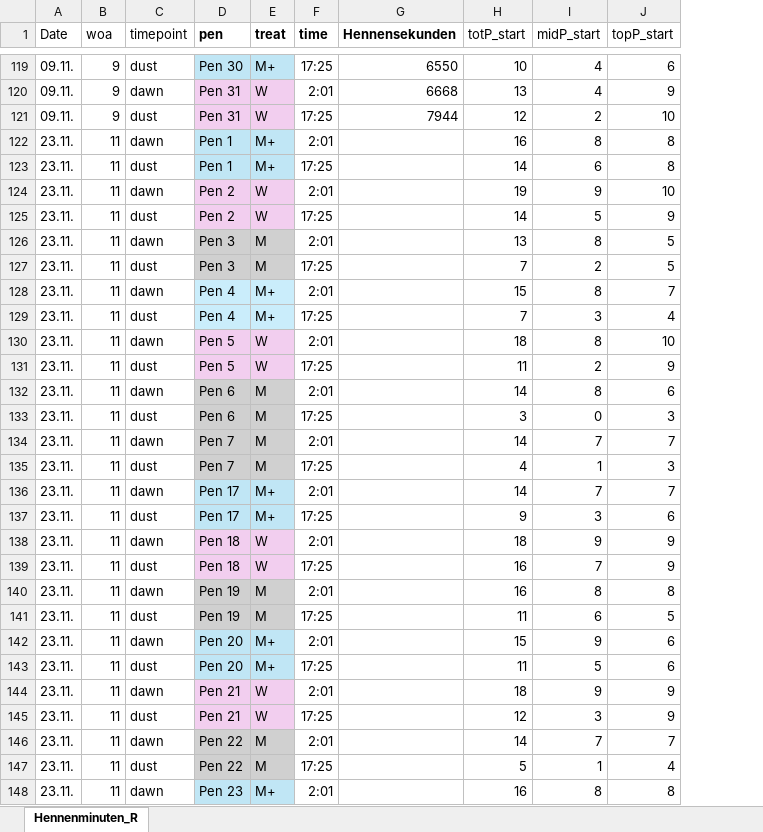
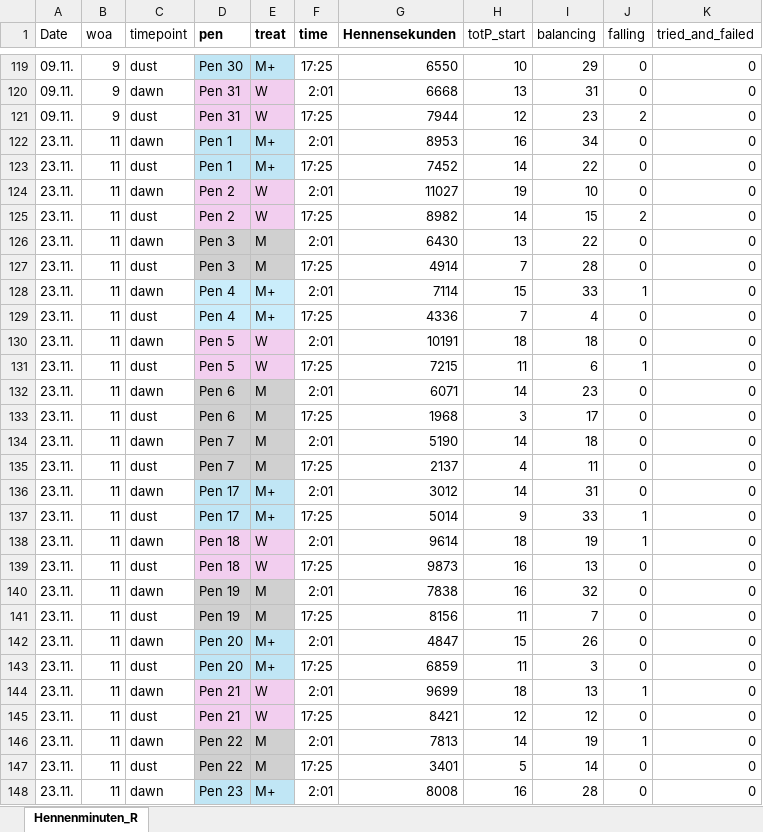
Before and after one commit to zimmermann-nadja/Bruderhahn, an Excel workbook: Hennenminuten_R.xlsx, sheet Hennenminuten_R, drawn as a sheet; only a part is shown, gaps mark what is left out; values as stored, in another font and other column widths than the file's, no borders; removed rows and columns are numbered as before the commit, all else as after; the diff covers the shown part only; the diff names each change by its address in the sheet, - before the commit and + after, or states it on an @@ line.

```diff
--- a/Hennenminuten_R.xlsx (sheet Hennenminuten_R)
+++ b/Hennenminuten_R.xlsx (sheet Hennenminuten_R)
-column I (midP_start), rows 119-148: 4 | 4 | 2 | 8 | 6 | 9 | 5 | 8 | 2 | 8 | 3 | 8 | 2 | 8 | 0 | 7 | 1 | 7 | 3 | 9 | 7 | 8 | 6 | 9 | 5 | 9 | 3 | 7 | 1 | 8
-column J (topP_start), rows 119-148: 6 | 9 | 10 | 8 | 8 | 10 | 9 | 5 | 5 | 7 | 4 | 10 | 9 | 6 | 3 | 7 | 3 | 7 | 6 | 9 | 9 | 8 | 5 | 6 | 6 | 9 | 9 | 7 | 4 | 8
+column I (balancing), rows 119-148: 29 | 31 | 23 | 34 | 22 | 10 | 15 | 22 | 28 | 33 | 4 | 18 | 6 | 23 | 17 | 18 | 11 | 31 | 33 | 19 | 13 | 32 | 7 | 26 | 3 | 13 | 12 | 19 | 14 | 28
+column J (falling), rows 119-148: 0 | 0 | 2 | 0 | 0 | 0 | 2 | 0 | 0 | 1 | 0 | 0 | 1 | 0 | 0 | 0 | 0 | 0 | 1 | 1 | 0 | 0 | 0 | 0 | 0 | 1 | 0 | 1 | 0 | 0
+column K (tried_and_failed), rows 119-148: all 0
-G122 (Hennensekunden): (empty)
+G122 (Hennensekunden): 8953
-G123 (Hennensekunden): (empty)
+G123 (Hennensekunden): 7452
-G124 (Hennensekunden): (empty)
+G124 (Hennensekunden): 11027
-G125 (Hennensekunden): (empty)
+G125 (Hennensekunden): 8982
-G126 (Hennensekunden): (empty)
+G126 (Hennensekunden): 6430
-G127 (Hennensekunden): (empty)
+G127 (Hennensekunden): 4914
-G128 (Hennensekunden): (empty)
+G128 (Hennensekunden): 7114
-G129 (Hennensekunden): (empty)
+G129 (Hennensekunden): 4336
-G130 (Hennensekunden): (empty)
+G130 (Hennensekunden): 10191
-G131 (Hennensekunden): (empty)
+G131 (Hennensekunden): 7215
-G132 (Hennensekunden): (empty)
+G132 (Hennensekunden): 6071
-G133 (Hennensekunden): (empty)
+G133 (Hennensekunden): 1968
-G134 (Hennensekunden): (empty)
+G134 (Hennensekunden): 5190
-G135 (Hennensekunden): (empty)
+G135 (Hennensekunden): 2137
-G136 (Hennensekunden): (empty)
+G136 (Hennensekunden): 3012
-G137 (Hennensekunden): (empty)
+G137 (Hennensekunden): 5014
-G138 (Hennensekunden): (empty)
+G138 (Hennensekunden): 9614
-G139 (Hennensekunden): (empty)
+G139 (Hennensekunden): 9873
-G140 (Hennensekunden): (empty)
+G140 (Hennensekunden): 7838
-G141 (Hennensekunden): (empty)
+G141 (Hennensekunden): 8156
-G142 (Hennensekunden): (empty)
+G142 (Hennensekunden): 4847
-G143 (Hennensekunden): (empty)
+G143 (Hennensekunden): 6859
-G144 (Hennensekunden): (empty)
+G144 (Hennensekunden): 9699
-G145 (Hennensekunden): (empty)
+G145 (Hennensekunden): 8421
-G146 (Hennensekunden): (empty)
+G146 (Hennensekunden): 7813
-G147 (Hennensekunden): (empty)
+G147 (Hennensekunden): 3401
-G148 (Hennensekunden): (empty)
+G148 (Hennensekunden): 8008
```
Also changed, not shown: 60 added rows and 15 edited cells elsewhere in this sheet, 3 other files.
